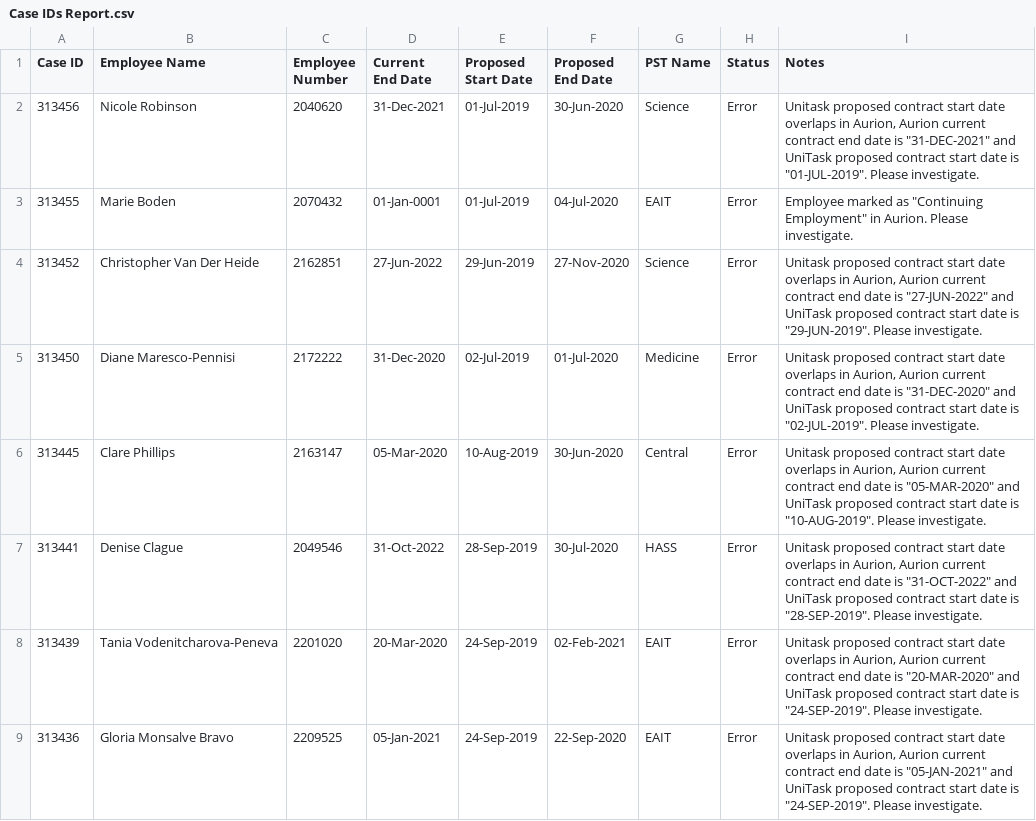
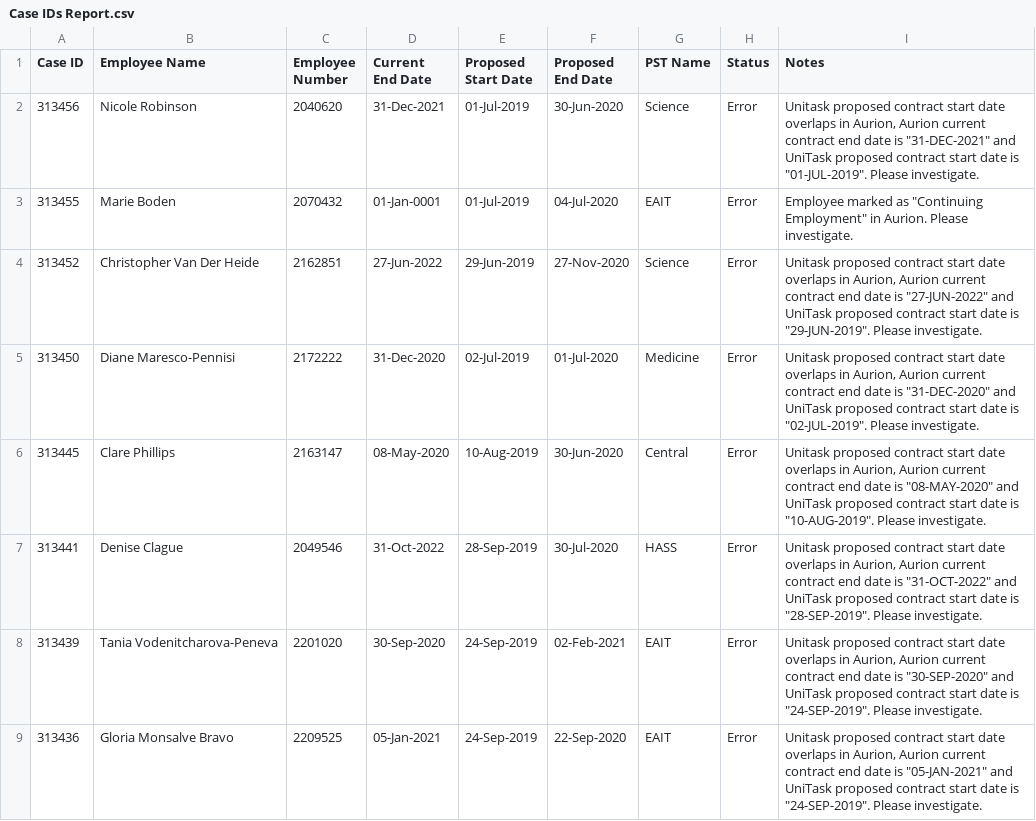
Before and after one commit to uqmgupt1/RpaUiPathProcess, a CSV file: Processes/HR_FixedTermAppointmentExpiry/Data/Case IDs Report.csv, drawn as a sheet; only a part is shown; the diff covers the shown part only.

```diff
--- a/Processes/HR_FixedTermAppointmentExpiry/Data/Case IDs Report.csv
+++ b/Processes/HR_FixedTermAppointmentExpiry/Data/Case IDs Report.csv
@@ -5,5 +5,5 @@
 313450,Diane Maresco-Pennisi,2172222,31-Dec-2020,02-Jul-2019,01-Jul-2020,Medicine,Error,"Unitask proposed contract start date overlaps in Aurion, Aurion current contract end date is ""31-DEC-2020"" and UniTask proposed contract start date is ""02-JUL-2019"".  Please investigate."
-313445,Clare Phillips,2163147,05-Mar-2020,10-Aug-2019,30-Jun-2020,Central,Error,"Unitask proposed contract start date overlaps in Aurion, Aurion current contract end date is ""05-MAR-2020"" and UniTask proposed contract start date is ""10-AUG-2019"".  Please investigate."
+313445,Clare Phillips,2163147,08-May-2020,10-Aug-2019,30-Jun-2020,Central,Error,"Unitask proposed contract start date overlaps in Aurion, Aurion current contract end date is ""08-MAY-2020"" and UniTask proposed contract start date is ""10-AUG-2019"".  Please investigate."
 313441,Denise Clague,2049546,31-Oct-2022,28-Sep-2019,30-Jul-2020,HASS,Error,"Unitask proposed contract start date overlaps in Aurion, Aurion current contract end date is ""31-OCT-2022"" and UniTask proposed contract start date is ""28-SEP-2019"".  Please investigate."
-313439,Tania Vodenitcharova-Peneva,2201020,20-Mar-2020,24-Sep-2019,02-Feb-2021,EAIT,Error,"Unitask proposed contract start date overlaps in Aurion, Aurion current contract end date is ""20-MAR-2020"" and UniTask proposed contract start date is ""24-SEP-2019"".  Please investigate."
+313439,Tania Vodenitcharova-Peneva,2201020,30-Sep-2020,24-Sep-2019,02-Feb-2021,EAIT,Error,"Unitask proposed contract start date overlaps in Aurion, Aurion current contract end date is ""30-SEP-2020"" and UniTask proposed contract start date is ""24-SEP-2019"".  Please investigate."
 313436,Gloria Monsalve Bravo,2209525,05-Jan-2021,24-Sep-2019,22-Sep-2020,EAIT,Error,"Unitask proposed contract start date overlaps in Aurion, Aurion current contract end date is ""05-JAN-2021"" and UniTask proposed contract start date is ""24-SEP-2019"".  Please investigate."
```
Also changed, not shown: 10 edited cells elsewhere in this file, 16 other files.
